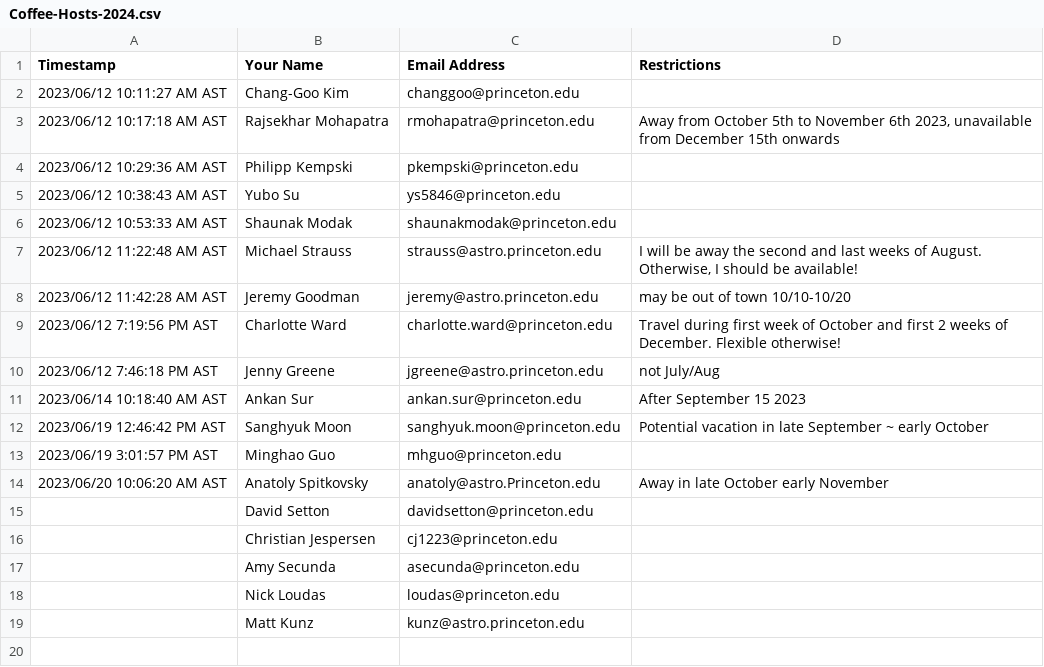
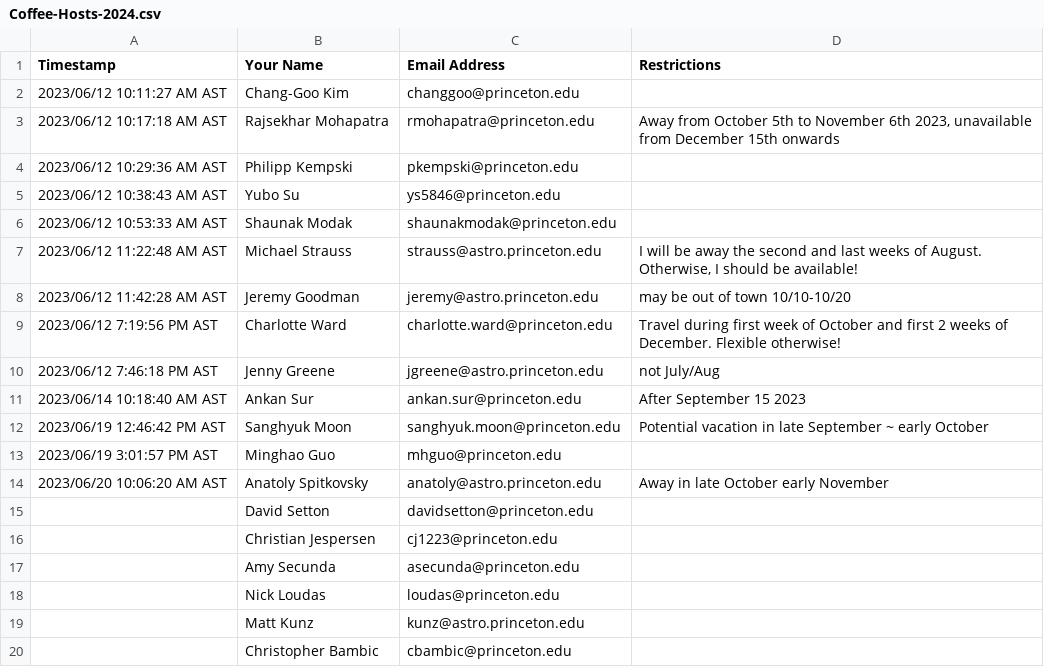
Before and after one commit to changgoo/AstroCoffee, a CSV file: data/Coffee-Hosts-2024.csv, drawn as a sheet.

```diff
--- a/data/Coffee-Hosts-2024.csv
+++ b/data/Coffee-Hosts-2024.csv
@@ -13,3 +13,3 @@
 "2023/06/19 3:01:57 PM AST","Minghao Guo","mhguo@princeton.edu",""
-"2023/06/20 10:06:20 AM AST","Anatoly Spitkovsky","anatoly@astro.Princeton.edu","Away in late October early November"
+"2023/06/20 10:06:20 AM AST","Anatoly Spitkovsky","anatoly@astro.princeton.edu","Away in late October early November"
 "","David Setton","davidsetton@princeton.edu",""
@@ -19 +19,2 @@
 "","Matt Kunz","kunz@astro.princeton.edu",""
+"","Christopher Bambic","cbambic@princeton.edu",""
```
Also changed, not shown: 1 other file.
